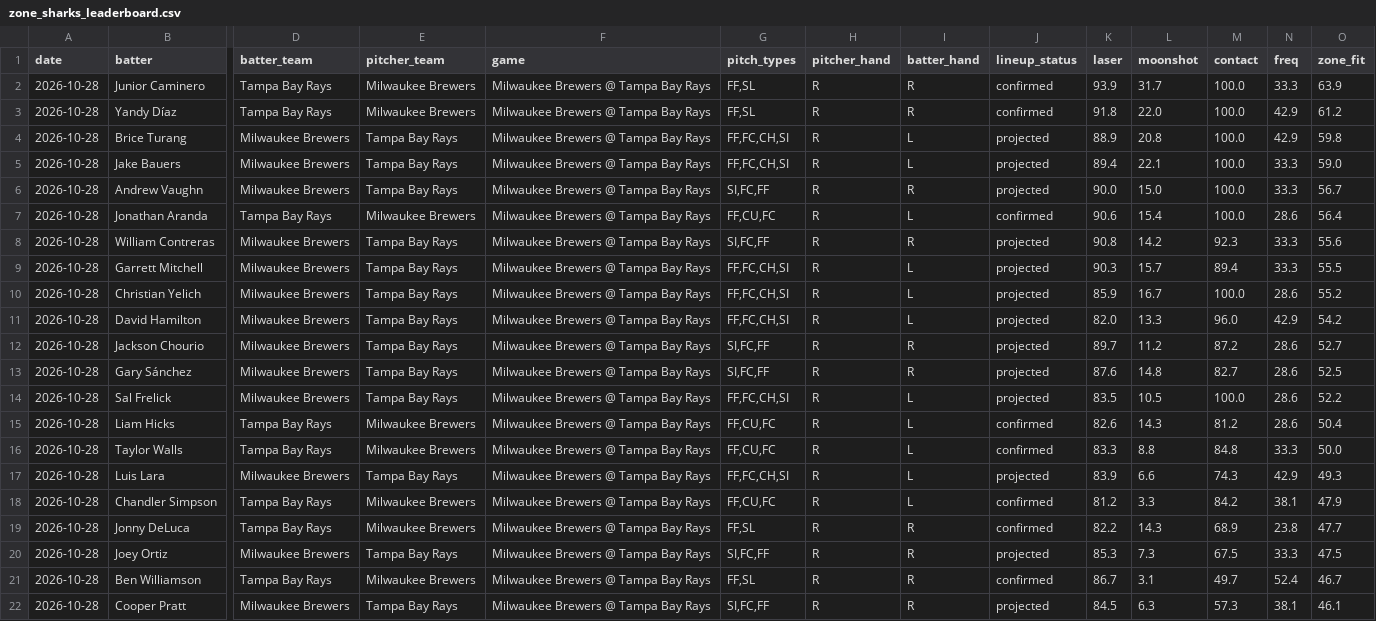
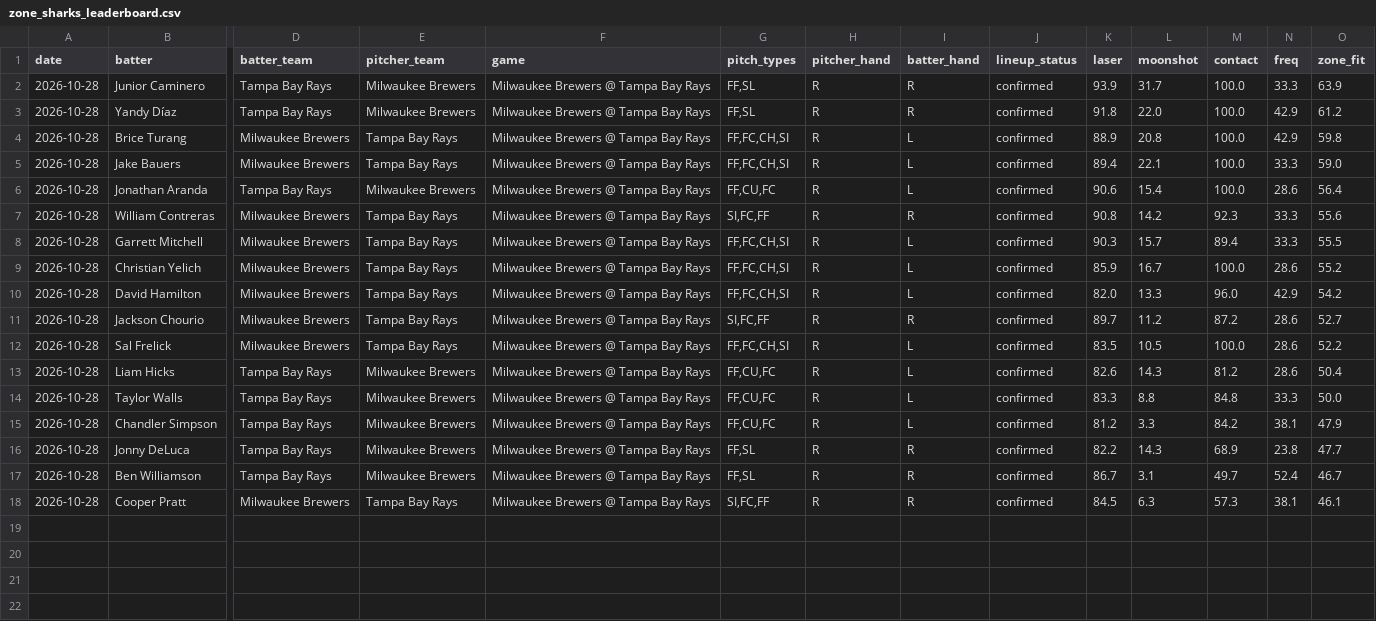
Before and after one commit to Stackinmill/zone-sharks, a CSV file: data/zone_sharks_leaderboard.csv, drawn as a sheet; only a part is shown, gaps mark what is left out; removed rows and columns are numbered as before the commit, all else as after; rows hold the shown columns only; the diff names each change by its address in the sheet, - before the commit and + after, or states it on an @@ line.

```diff
--- a/data/zone_sharks_leaderboard.csv
+++ b/data/zone_sharks_leaderboard.csv
-J4:J5 (lineup_status): projected
+J4:J5 (lineup_status): confirmed
-row 6: 2026-10-28 | Andrew Vaughn | Milwaukee Brewers | Tampa Bay Rays | Milwaukee Brewers @ Tampa Bay Rays | SI,FC,FF | R | R | projected | 90.0 | 15.0 | 100.0 | 33.3 | 56.7
-J7:J11 (lineup_status): projected
+J7:J11 (lineup_status): confirmed
-row 13: 2026-10-28 | Gary Sánchez | Milwaukee Brewers | Tampa Bay Rays | Milwaukee Brewers @ Tampa Bay Rays | SI,FC,FF | R | R | projected | 87.6 | 14.8 | 82.7 | 28.6 | 52.5
-J12 (lineup_status): projected
+J12 (lineup_status): confirmed
-row 17: 2026-10-28 | Luis Lara | Milwaukee Brewers | Tampa Bay Rays | Milwaukee Brewers @ Tampa Bay Rays | FF,FC,CH,SI | R | L | projected | 83.9 | 6.6 | 74.3 | 42.9 | 49.3
-row 20: 2026-10-28 | Joey Ortiz | Milwaukee Brewers | Tampa Bay Rays | Milwaukee Brewers @ Tampa Bay Rays | SI,FC,FF | R | R | projected | 85.3 | 7.3 | 67.5 | 33.3 | 47.5
-J18 (lineup_status): projected
+J18 (lineup_status): confirmed
```
Also changed, not shown: 3 other files.
